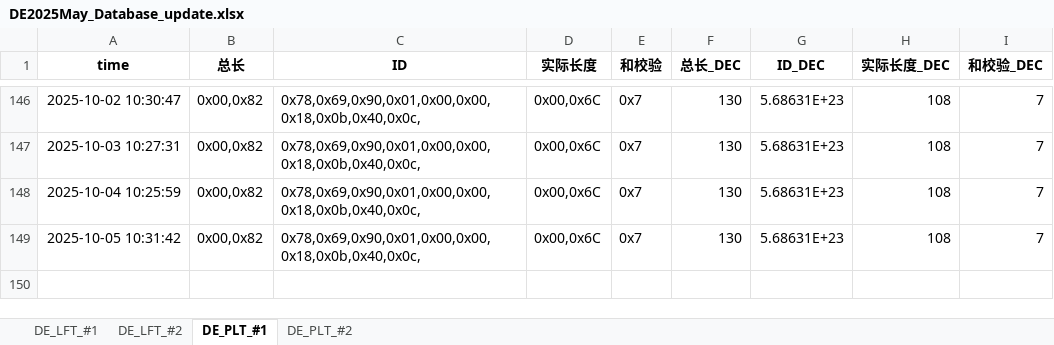
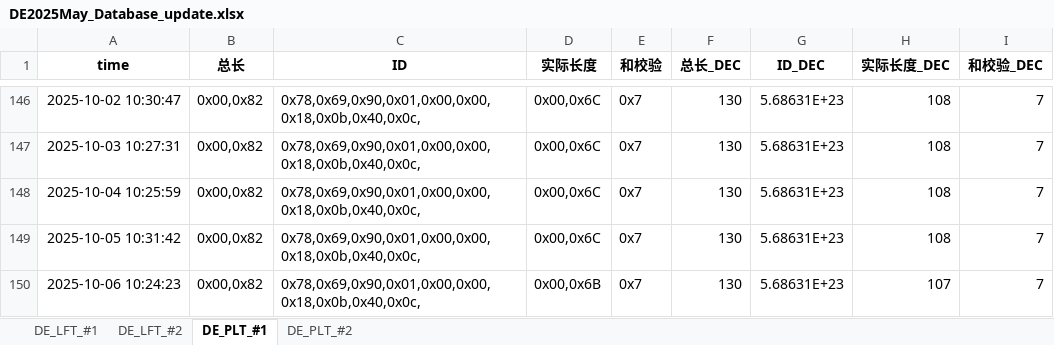
Before and after one commit to weichencsu/millwear_demoapp, an Excel workbook: DE2025May_Database_update.xlsx, sheet DE_PLT_#1, drawn as a sheet; only a part is shown, gaps mark what is left out; values as stored, in another font and other column widths than the file's, no borders; the diff names each change by its address in the sheet, - before the commit and + after, or states it on an @@ line.

```diff
--- a/DE2025May_Database_update.xlsx (sheet DE_PLT_#1)
+++ b/DE2025May_Database_update.xlsx (sheet DE_PLT_#1)
+row 150: 2025-10-06 10:24:23 | 0x00,0x82 | 0x78,0x69,0x90,0x01,0x00,0x00,0x18,0x0b,0x40,0x0c, | 0x00,0x6B | 0x7 | 130 | 5.68631E+23 | 107 | 7
```
Also changed, not shown: sheet DE_PLT_#2, sheet DE_LFT_#2, sheet DE_LFT_#1.
